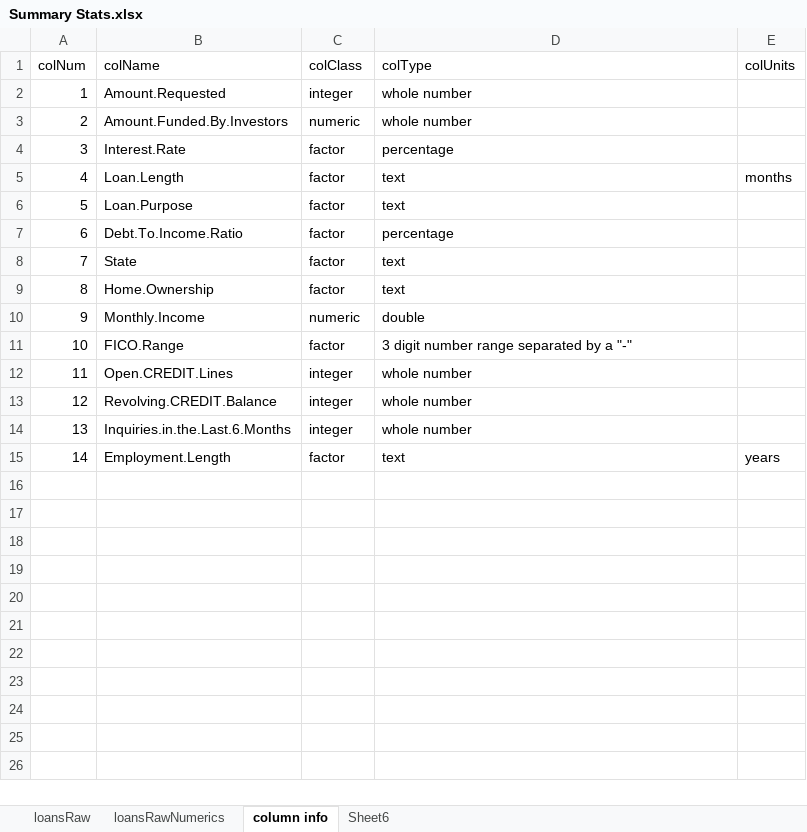
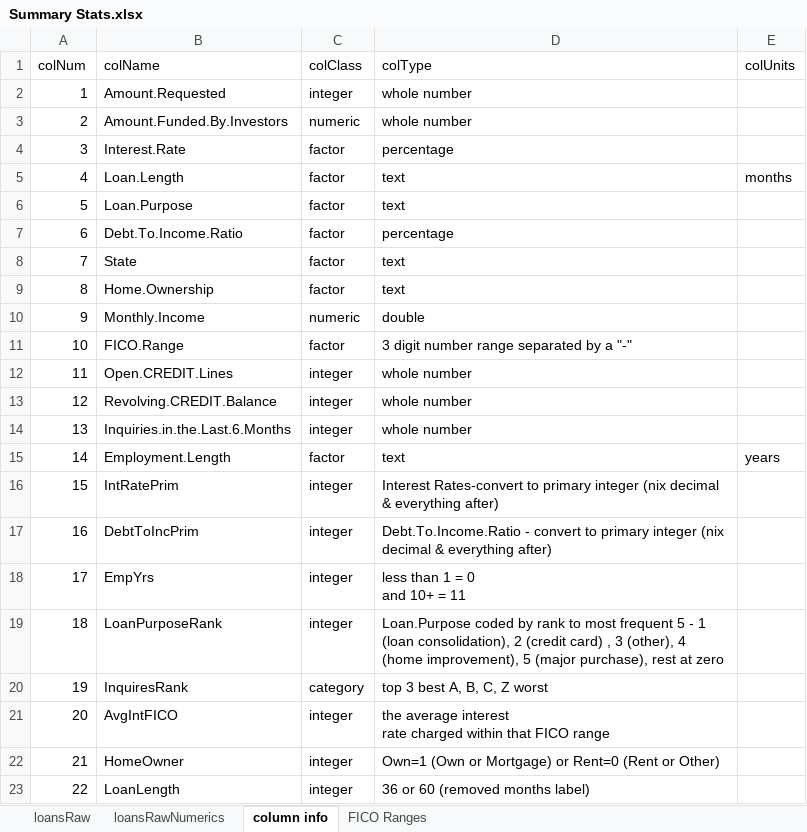
Before and after one commit to ShannonS-DS/DataScienceProject_1, an Excel workbook: doc/Summary Stats.xlsx, sheet column info, drawn as a sheet; values as stored, in another font and other column widths than the file's, no borders; ↵ is a line break in a cell; the diff names each change by its address in the sheet, - before the commit and + after, or states it on an @@ line.

Commit message:
Plotting Data

```diff
--- a/doc/Summary Stats.xlsx (sheet column info)
+++ b/doc/Summary Stats.xlsx (sheet column info)
-sheet tab: Sheet6
+sheet tab: FICO Ranges
+row 16: 15 | IntRatePrim | integer | Interest Rates-convert to primary integer (nix decimal & everything after)
+row 17: 16 | DebtToIncPrim | integer | Debt.To.Income.Ratio - convert to primary integer (nix decimal & everything after)
+row 18: 17 | EmpYrs | integer | less than 1 = 0 ↵ and 10+ = 11
+row 19: 18 | LoanPurposeRank | integer | Loan.Purpose coded by rank to most frequent 5 - 1 (loan consolidation), 2 (credit card) , 3 (other), 4 (home improvement), 5 (major purchase), rest at zero
+row 20: 19 | InquiresRank | category | top 3 best A, B, C, Z worst
+row 21: 20 | AvgIntFICO | integer | the average interest ↵ rate charged within that FICO range
+row 22: 21 | HomeOwner | integer | Own=1 (Own or Mortgage) or Rent=0 (Rent or Other)
+row 23: 22 | LoanLength | integer | 36 or 60 (removed months label)
```
Also changed, not shown: charts or pictures, 4 other files.
